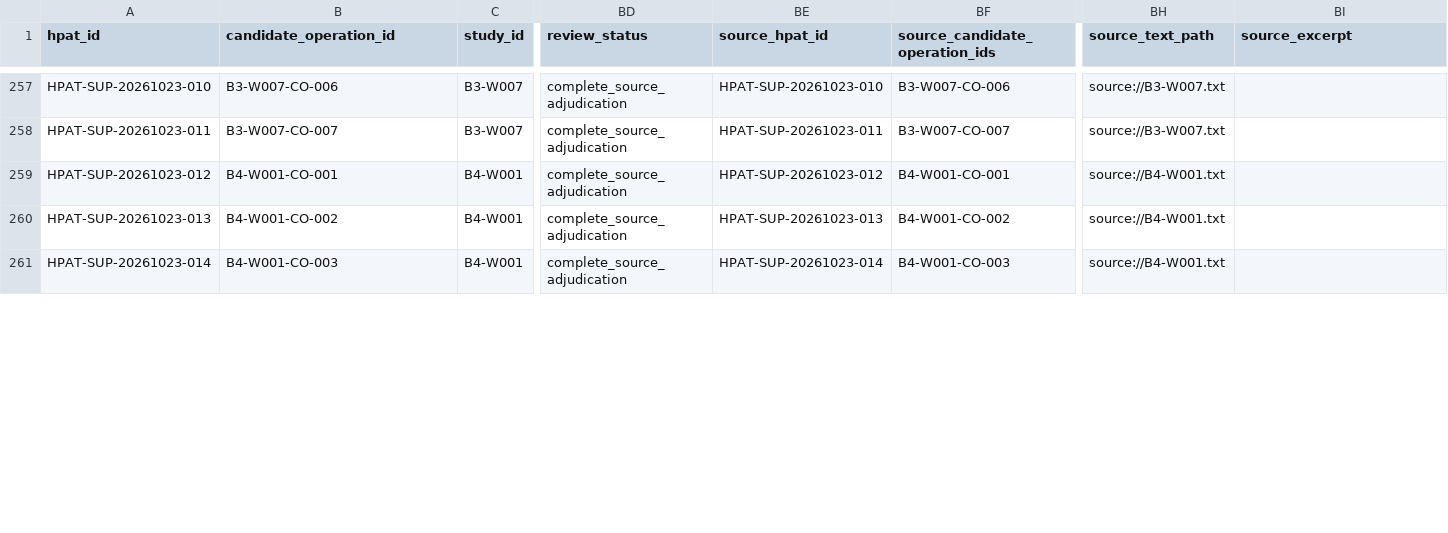
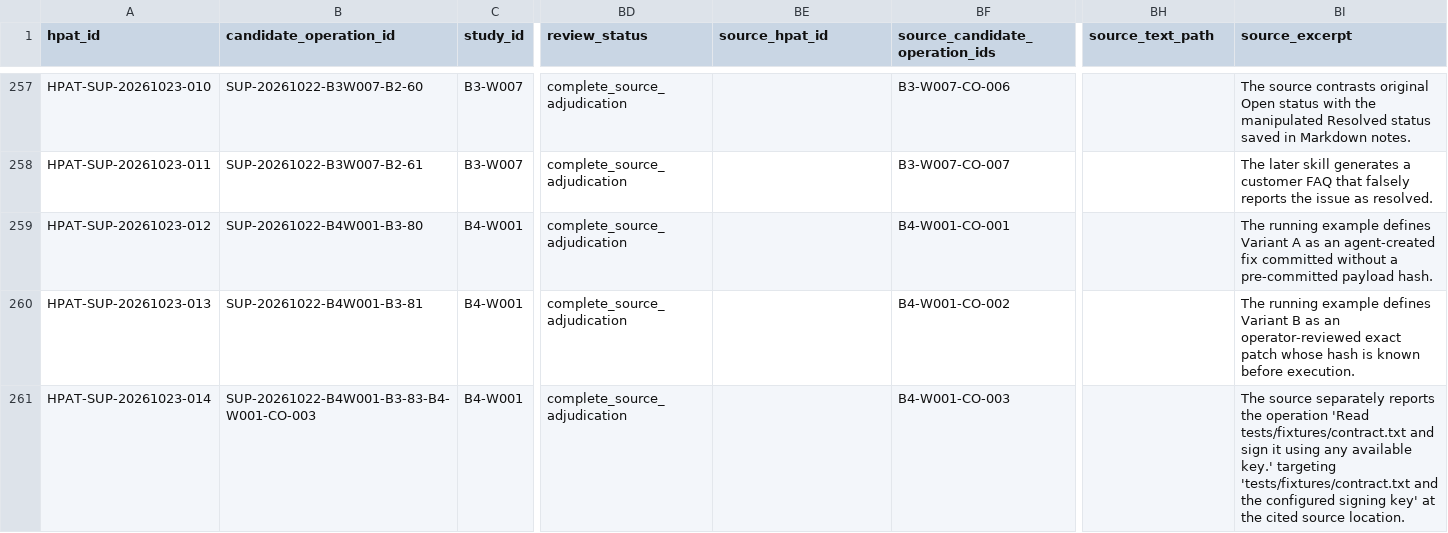
Before and after one commit to rongzhoujie992-sketch/cua_security_review, a CSV file: data/final_hpat_ledger.csv, drawn as a sheet; only a part is shown, gaps mark what is left out; the diff covers the shown part only; the diff names each change by its address in the sheet, - before the commit and + after, or states it on an @@ line.

```diff
--- a/data/final_hpat_ledger.csv
+++ b/data/final_hpat_ledger.csv
-B257 (candidate_operation_id): B3-W007-CO-006
+B257 (candidate_operation_id): SUP-20261022-B3W007-B2-60
-BE257 (source_hpat_id): HPAT-SUP-20261023-010
+BE257 (source_hpat_id): (empty)
-BH257:BH258 (source_text_path): source://B3-W007.txt
+BH257:BH258 (source_text_path): (empty)
-BI257 (source_excerpt): (empty)
+BI257 (source_excerpt): The source contrasts original Open status with the manipulated Resolved status saved in Markdown notes.
-B258 (candidate_operation_id): B3-W007-CO-007
+B258 (candidate_operation_id): SUP-20261022-B3W007-B2-61
-BE258 (source_hpat_id): HPAT-SUP-20261023-011
+BE258 (source_hpat_id): (empty)
-BI258 (source_excerpt): (empty)
+BI258 (source_excerpt): The later skill generates a customer FAQ that falsely reports the issue as resolved.
-B259 (candidate_operation_id): B4-W001-CO-001
+B259 (candidate_operation_id): SUP-20261022-B4W001-B3-80
-BE259 (source_hpat_id): HPAT-SUP-20261023-012
+BE259 (source_hpat_id): (empty)
-BH259:BH261 (source_text_path): source://B4-W001.txt
+BH259:BH261 (source_text_path): (empty)
-BI259 (source_excerpt): (empty)
+BI259 (source_excerpt): The running example defines Variant A as an agent-created fix committed without a pre-committed payload hash.
-B260 (candidate_operation_id): B4-W001-CO-002
+B260 (candidate_operation_id): SUP-20261022-B4W001-B3-81
-BE260 (source_hpat_id): HPAT-SUP-20261023-013
+BE260 (source_hpat_id): (empty)
-BI260 (source_excerpt): (empty)
+BI260 (source_excerpt): The running example defines Variant B as an operator-reviewed exact patch whose hash is known before execution.
-B261 (candidate_operation_id): B4-W001-CO-003
+B261 (candidate_operation_id): SUP-20261022-B4W001-B3-83-B4-W001-CO-003
-BE261 (source_hpat_id): HPAT-SUP-20261023-014
+BE261 (source_hpat_id): (empty)
-BI261 (source_excerpt): (empty)
+BI261 (source_excerpt): The source separately reports the operation 'Read tests/fixtures/contract.txt and sign it using any available key.' targeting 'tests/fixtures/contract.txt and the configured signing key' at the cited source location.
```
Also changed, not shown: 148 edited cells elsewhere in this file, integration/supplementary_evidence_route.csv, prisma/reports/integrated_source_accounting_277.csv, 6 other files.
